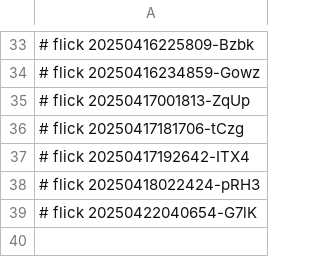
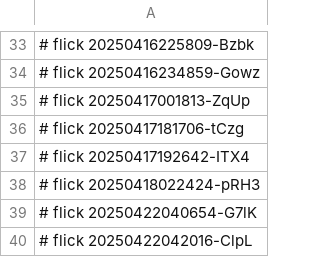
Before and after one commit to abikesa/staten-island, a CSV file: nis/4.csv, drawn as a sheet; only a part is shown, gaps mark what is left out.

Commit message:
nis/4.csv

```diff
--- a/nis/4.csv
+++ b/nis/4.csv
@@ -39 +39,2 @@
 # flick 20250422040654-G7lK
+# flick 20250422042016-ClpL
```
